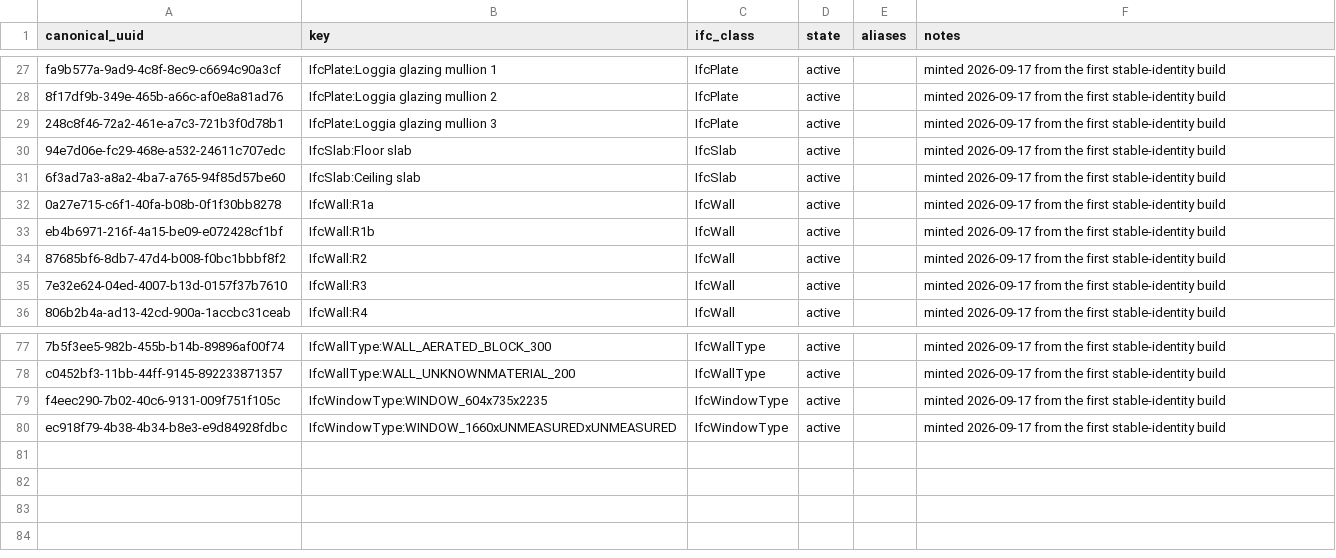
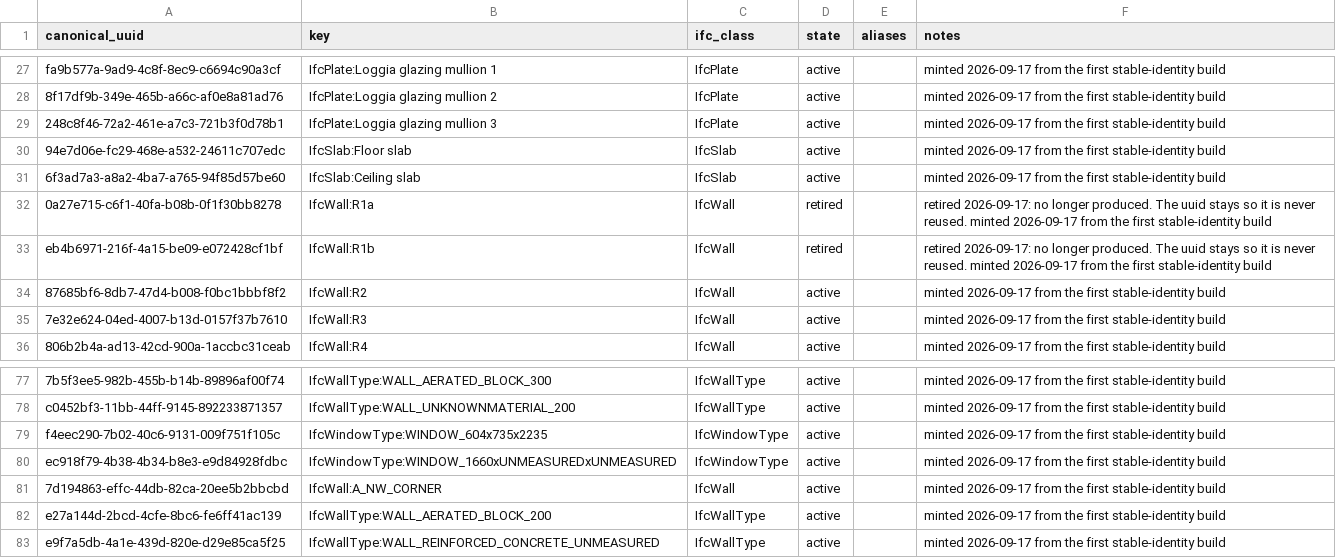
Before and after one commit to AliakseiBabko/price-scrapper, a CSV file: data/canonical/ifc_identity.csv, drawn as a sheet; only a part is shown, gaps mark what is left out.

```diff
--- a/data/canonical/ifc_identity.csv
+++ b/data/canonical/ifc_identity.csv
@@ -31,4 +31,4 @@ fa9b577a-9ad9-4c8f-8ec9-c6694c90a3cf,IfcPlate:Loggia glazing mullion 1,IfcPlate,
 6f3ad7a3-a8a2-4ba7-a765-94f85d57be60,IfcSlab:Ceiling slab,IfcSlab,active,,minted 2026-09-17 from the first stable-identity build
-0a27e715-c6f1-40fa-b08b-0f1f30bb8278,IfcWall:R1a,IfcWall,active,,minted 2026-09-17 from the first stable-identity build
-eb4b6971-216f-4a15-be09-e072428cf1bf,IfcWall:R1b,IfcWall,active,,minted 2026-09-17 from the first stable-identity build
+0a27e715-c6f1-40fa-b08b-0f1f30bb8278,IfcWall:R1a,IfcWall,retired,,retired 2026-09-17: no longer produced. The uuid stays so it is never reused. minted 2026-09-17 from the first stable-identity build
+eb4b6971-216f-4a15-be09-e072428cf1bf,IfcWall:R1b,IfcWall,retired,,retired 2026-09-17: no longer produced. The uuid stays so it is never reused. minted 2026-09-17 from the first stable-identity build
 87685bf6-8db7-47d4-b008-f0bc1bbbf8f2,IfcWall:R2,IfcWall,active,,minted 2026-09-17 from the first stable-identity build
@@ -80 +80,4 @@ f4eec290-7b02-40c6-9131-009f751f105c,IfcWindowType:WINDOW_604x735x2235,IfcWindow
 ec918f79-4b38-4b34-b8e3-e9d84928fdbc,IfcWindowType:WINDOW_1660xUNMEASUREDxUNMEASURED,IfcWindowType,active,,minted 2026-09-17 from the first stable-identity build
+7d194863-effc-44db-82ca-20ee5b2bbcbd,IfcWall:A_NW_CORNER,IfcWall,active,,minted 2026-09-17 from the first stable-identity build
+e27a144d-2bcd-4cfe-8bc6-fe6ff41ac139,IfcWallType:WALL_AERATED_BLOCK_200,IfcWallType,active,,minted 2026-09-17 from the first stable-identity build
+e9f7a5db-4a1e-439d-820e-d29e85ca5f25,IfcWallType:WALL_REINFORCED_CONCRETE_UNMEASURED,IfcWallType,active,,minted 2026-09-17 from the first stable-identity build
```
Also changed, not shown: 12 other files.
